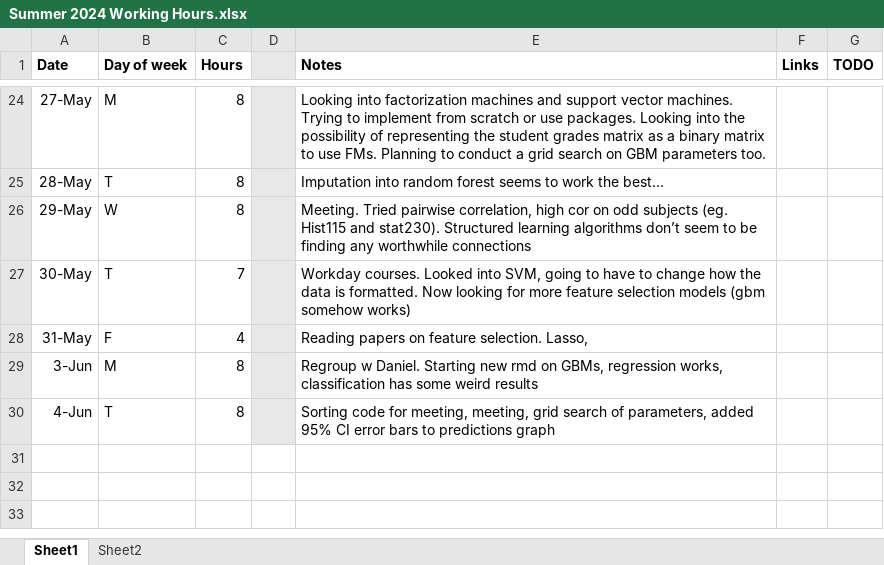
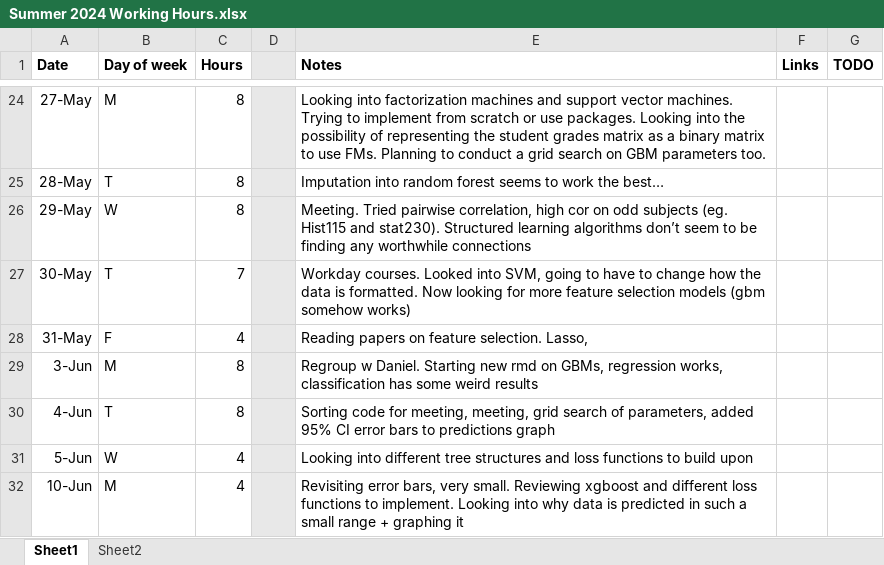
Before and after one commit to RossCoop/UBCO-Grade-Prediction, an Excel workbook: Summer 2024 Working Hours.xlsx, sheet Sheet1, drawn as a sheet; only a part is shown, gaps mark what is left out; values as stored, in another font and other column widths than the file's, no borders; the diff names each change by its address in the sheet, - before the commit and + after, or states it on an @@ line.

```diff
--- a/Summer 2024 Working Hours.xlsx (sheet Sheet1)
+++ b/Summer 2024 Working Hours.xlsx (sheet Sheet1)
+row 31: 5-Jun | W | 4 |  | Looking into different tree structures and loss functions to build upon
+row 32: 10-Jun | M | 4 |  | Revisiting error bars, very small. Reviewing xgboost and different loss functions to implement. Looking into why data is predicted in such a small range + graphing it
```
Also changed, not shown: 1 other file.
